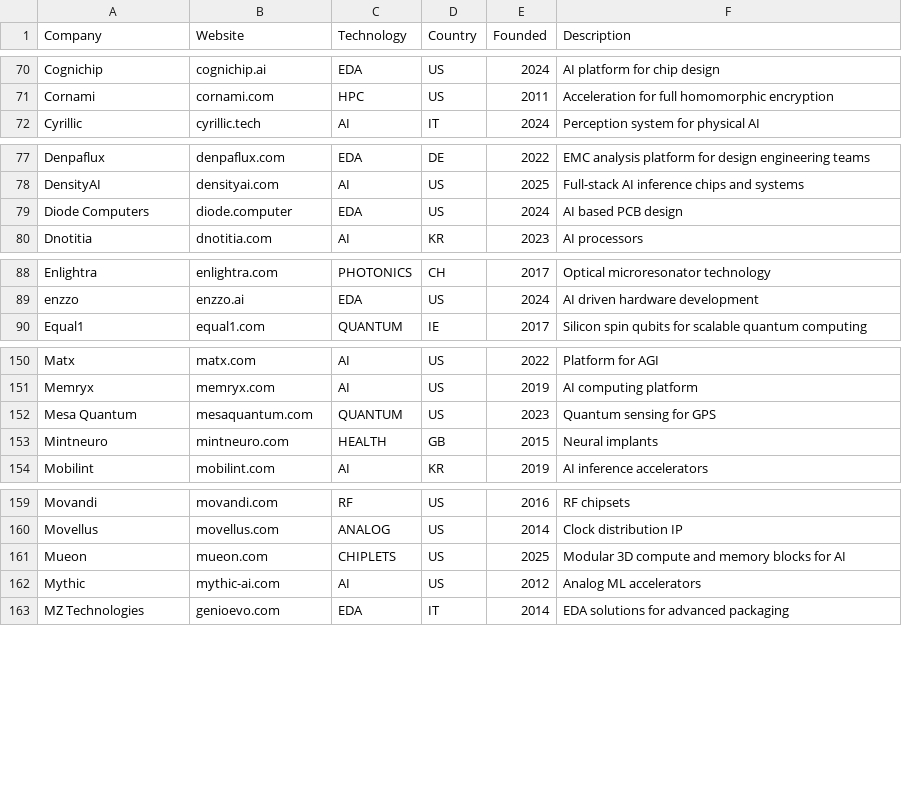
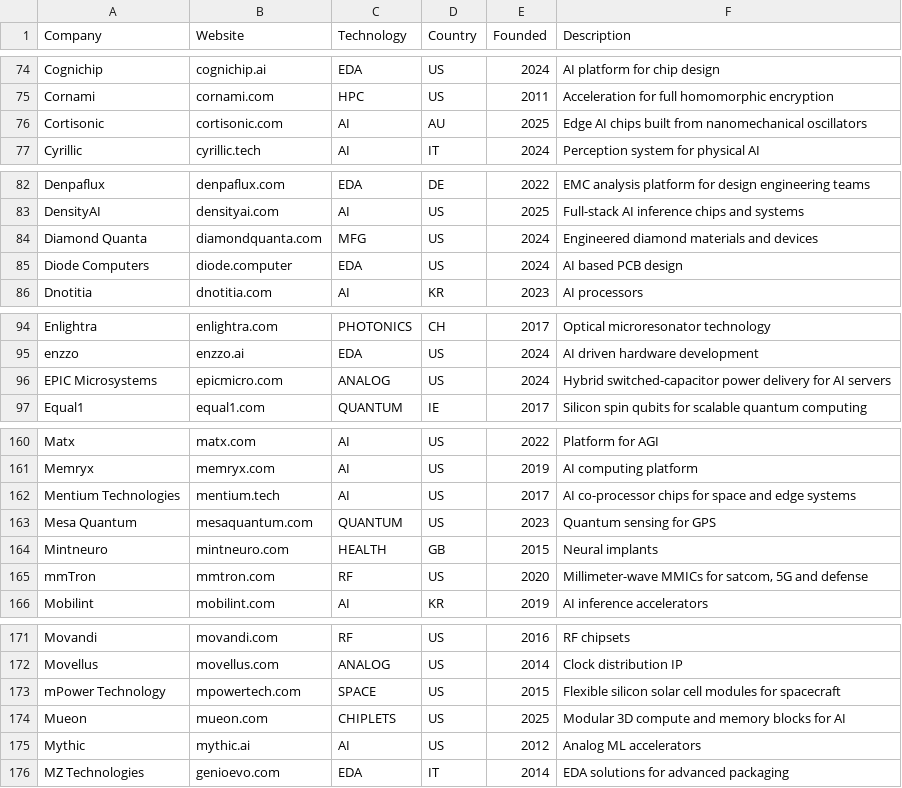
Before and after one commit to sarva12/Semiconductor-Startup-Internships-2027, a CSV file: data/upstream.csv, drawn as a sheet; only a part is shown, gaps mark what is left out; the diff covers the shown part only.

```diff
--- a/data/upstream.csv
+++ b/data/upstream.csv
@@ -71,2 +75,3 @@ Cognichip,cognichip.ai,EDA,US,2024,AI platform for chip design
 Cornami,cornami.com,HPC,US,2011,Acceleration for full homomorphic encryption
+Cortisonic,cortisonic.com,AI,AU,2025,Edge AI chips built from nanomechanical oscillators
 Cyrillic,cyrillic.tech,AI,IT,2024,Perception system for physical AI
@@ -78,2 +83,3 @@ Denpaflux,denpaflux.com,EDA,DE,2022,EMC analysis platform for design engineering
 DensityAI,densityai.com,AI,US,2025,Full-stack AI inference chips and systems
+Diamond Quanta,diamondquanta.com,MFG,US,2024,Engineered diamond materials and devices
 Diode Computers,diode.computer,EDA,US,2024,AI based PCB design
@@ -89,2 +95,3 @@ Enlightra,enlightra.com,PHOTONICS,CH,2017,Optical microresonator technology
 enzzo,enzzo.ai,EDA,US,2024,AI driven hardware development
+EPIC Microsystems,epicmicro.com,ANALOG,US,2024,Hybrid switched-capacitor power delivery for AI servers
 Equal1,equal1.com,QUANTUM,IE,2017,Silicon spin qubits for scalable quantum computing
@@ -151,4 +161,6 @@ Matx,matx.com,AI,US,2022,Platform for AGI
 Memryx,memryx.com,AI,US,2019,AI computing platform
+Mentium Technologies,mentium.tech,AI,US,2017,AI co-processor chips for space and edge systems
 Mesa Quantum,mesaquantum.com,QUANTUM,US,2023,Quantum sensing for GPS
 Mintneuro,mintneuro.com,HEALTH,GB,2015,Neural implants
+mmTron,mmtron.com,RF,US,2020,"Millimeter-wave MMICs for satcom, 5G and defense"
 Mobilint,mobilint.com,AI,KR,2019,AI inference accelerators
@@ -160,4 +172,5 @@ Movandi,movandi.com,RF,US,2016,RF chipsets
 Movellus,movellus.com,ANALOG,US,2014,Clock distribution IP
+mPower Technology,mpowertech.com,SPACE,US,2015,Flexible silicon solar cell modules for spacecraft
 Mueon,mueon.com,CHIPLETS,US,2025,Modular 3D compute and memory blocks for AI
-Mythic,mythic-ai.com,AI,US,2012,Analog ML accelerators
+Mythic,mythic.ai,AI,US,2012,Analog ML accelerators
 MZ Technologies,genioevo.com,EDA,IT,2014,EDA solutions for advanced packaging
```
Also changed, not shown: 18 added rows and 1 removed row elsewhere in this file, data/internships.csv, 12 other files.
